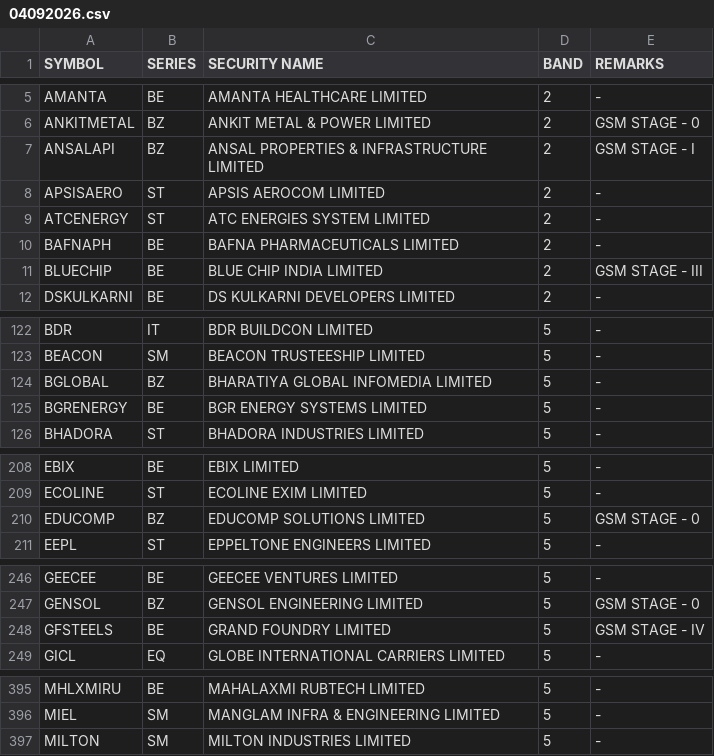
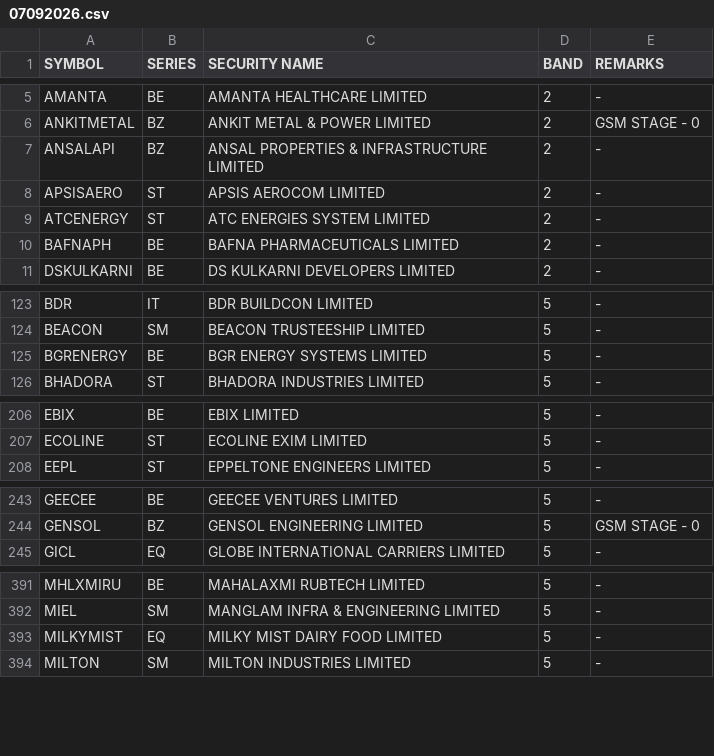
Before and after one commit to Anny26022/price_band, a CSV file: 07092026.csv (was 04092026.csv), drawn as a sheet; only a part is shown, gaps mark what is left out; the diff covers the shown part only.

```diff
--- a/04092026.csv
+++ b/07092026.csv
@@ -6,3 +6,3 @@ AMANTA,BE,AMANTA HEALTHCARE LIMITED,2,-
 ANKITMETAL,BZ,ANKIT METAL & POWER LIMITED,2,GSM STAGE - 0
-ANSALAPI,BZ,ANSAL PROPERTIES & INFRASTRUCTURE LIMITED,2,GSM STAGE - I
+ANSALAPI,BZ,ANSAL PROPERTIES & INFRASTRUCTURE LIMITED,2,-
 APSISAERO,ST,APSIS AEROCOM LIMITED,2,-
@@ -10,3 +10,2 @@ ATCENERGY,ST,ATC ENERGIES SYSTEM LIMITED,2,-
 BAFNAPH,BE,BAFNA PHARMACEUTICALS LIMITED,2,-
-BLUECHIP,BE,BLUE CHIP INDIA LIMITED,2,GSM STAGE - III
 DSKULKARNI,BE,DS KULKARNI DEVELOPERS LIMITED,2,-
@@ -123,3 +124,2 @@ BDR,IT,BDR BUILDCON LIMITED,5,-
 BEACON,SM,BEACON TRUSTEESHIP LIMITED,5,-
-BGLOBAL,BZ,BHARATIYA GLOBAL INFOMEDIA LIMITED,5,-
 BGRENERGY,BE,BGR ENERGY SYSTEMS LIMITED,5,-
@@ -209,3 +207,2 @@ EBIX,BE,EBIX LIMITED,5,-
 ECOLINE,ST,ECOLINE EXIM LIMITED,5,-
-EDUCOMP,BZ,EDUCOMP SOLUTIONS LIMITED,5,GSM STAGE - 0
 EEPL,ST,EPPELTONE ENGINEERS LIMITED,5,-
@@ -247,3 +244,2 @@ GEECEE,BE,GEECEE VENTURES LIMITED,5,-
 GENSOL,BZ,GENSOL ENGINEERING LIMITED,5,GSM STAGE - 0
-GFSTEELS,BE,GRAND FOUNDRY LIMITED,5,GSM STAGE - IV
 GICL,EQ,GLOBE INTERNATIONAL CARRIERS LIMITED,5,-
@@ -396,2 +392,3 @@ MHLXMIRU,BE,MAHALAXMI RUBTECH LIMITED,5,-
 MIEL,SM,MANGLAM INFRA & ENGINEERING LIMITED,5,-
+MILKYMIST,EQ,MILKY MIST DAIRY FOOD LIMITED,5,-
 MILTON,SM,MILTON INDUSTRIES LIMITED,5,-
```
Also changed, not shown: 12 added rows, 21 removed rows and 2 edited cells elsewhere in this file.
